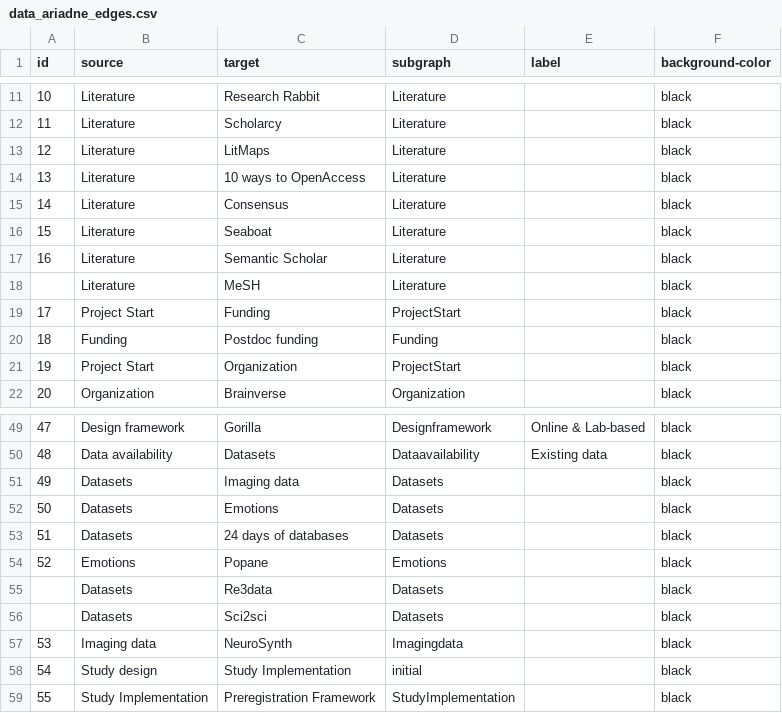
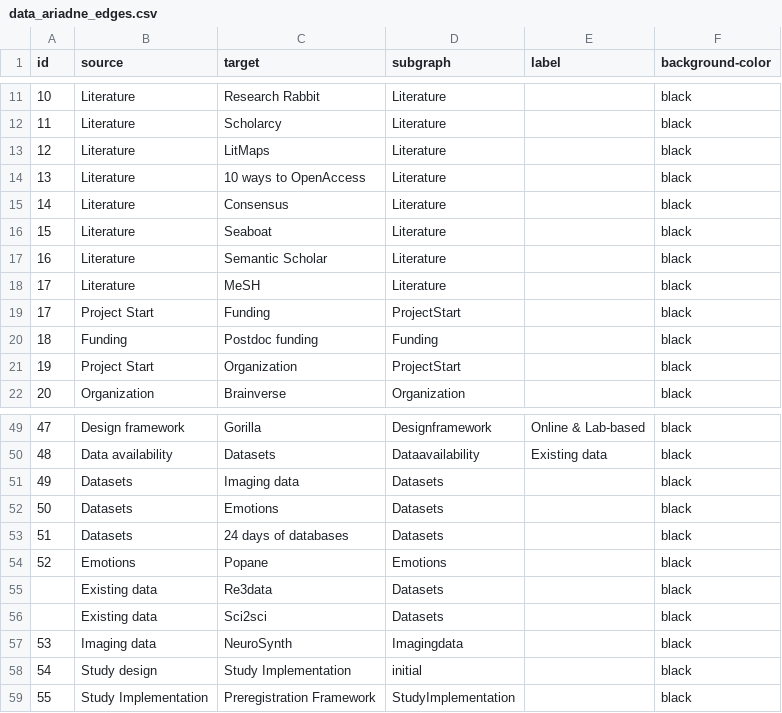
Before and after one commit to IGOR-bioDGPs/ARIADNE, a CSV file: testbook/data/data_ariadne_edges.csv, drawn as a sheet; only a part is shown, gaps mark what is left out.

Commit message:
Update data_ariadne_edges.csv

```diff
--- a/testbook/data/data_ariadne_edges.csv
+++ b/testbook/data/data_ariadne_edges.csv
@@ -17,3 +17,3 @@ id;source;target;subgraph;label;background-color
 16;Literature;Semantic Scholar;Literature;;black
-;Literature;MeSH;Literature;;black
+17;Literature;MeSH;Literature;;black
 17;Project Start;Funding;ProjectStart;;black
@@ -54,4 +54,4 @@ id;source;target;subgraph;label;background-color
 52;Emotions;Popane;Emotions;;black
-;Datasets;Re3data;Datasets;;black
-;Datasets;Sci2sci;Datasets;;black
+;Existing data;Re3data;Datasets;;black
+;Existing data;Sci2sci;Datasets;;black
 53;Imaging data;NeuroSynth;Imagingdata;;black
```
